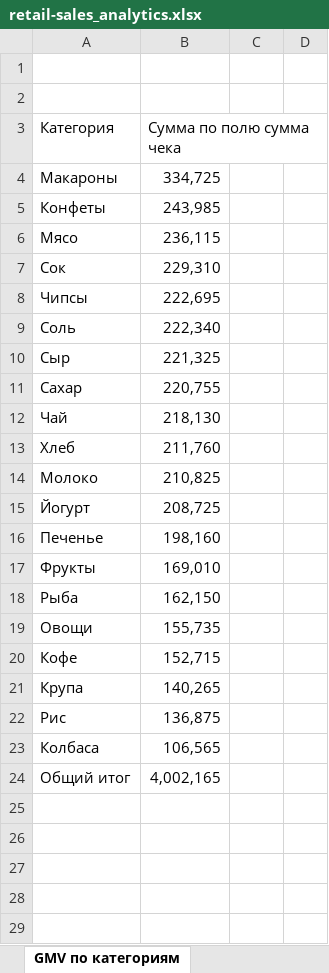
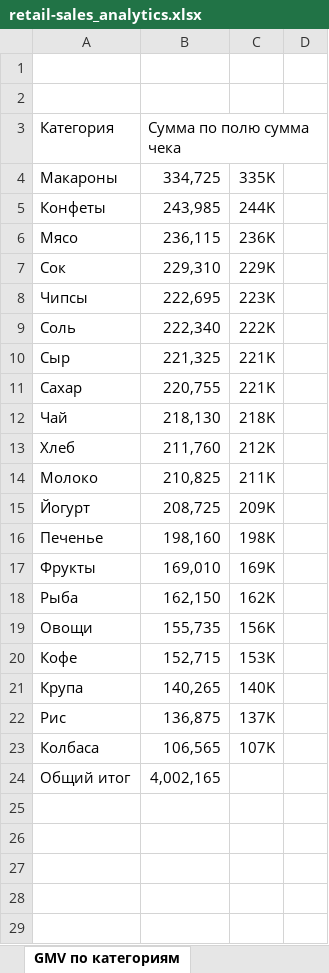
Before and after one commit to SVNasonkova/portfolio_excel, an Excel workbook: retail_sales_analytics/retail-sales_analytics.xlsx, sheet GMV по категориям, drawn as a sheet; only a part is shown; values as stored, in another font and other column widths than the file's, no borders; charts and pictures not drawn; the diff names each change by its address in the sheet, - before the commit and + after, or states it on an @@ line.

```diff
--- a/retail_sales_analytics/retail-sales_analytics.xlsx (sheet GMV по категориям)
+++ b/retail_sales_analytics/retail-sales_analytics.xlsx (sheet GMV по категориям)
-C4: (empty)
+C4: 335K
-C5: (empty)
+C5: 244K
-C6: (empty)
+C6: 236K
-C7: (empty)
+C7: 229K
-C8: (empty)
+C8: 223K
-C9: (empty)
+C9: 222K
-C10:C11: (empty)
+C10:C11: 221K
-C12: (empty)
+C12: 218K
-C13: (empty)
+C13: 212K
-C14: (empty)
+C14: 211K
-C15: (empty)
+C15: 209K
-C16: (empty)
+C16: 198K
-C17: (empty)
+C17: 169K
-C18: (empty)
+C18: 162K
-C19: (empty)
+C19: 156K
-C20: (empty)
+C20: 153K
-C21: (empty)
+C21: 140K
-C22: (empty)
+C22: 137K
-C23: (empty)
+C23: 107K
```
Also changed, not shown: sheet GMV по магазинам, sheet Дашборд, sheet продажи магазинов, charts or pictures, 2 other files.
